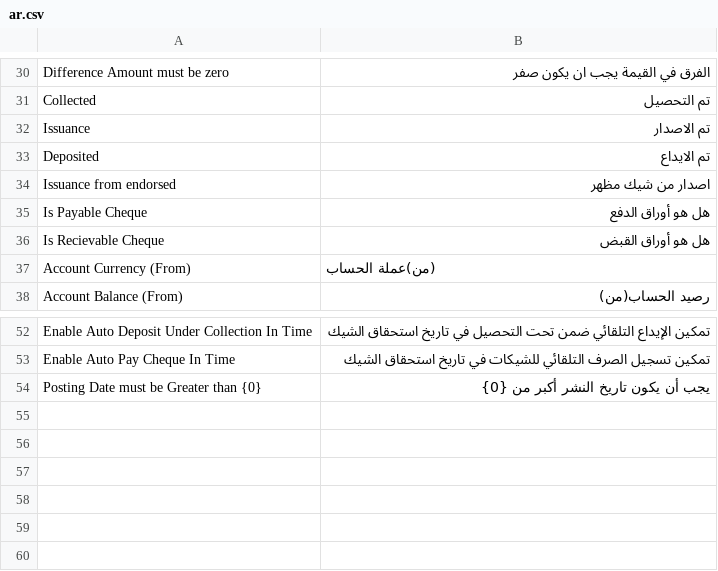
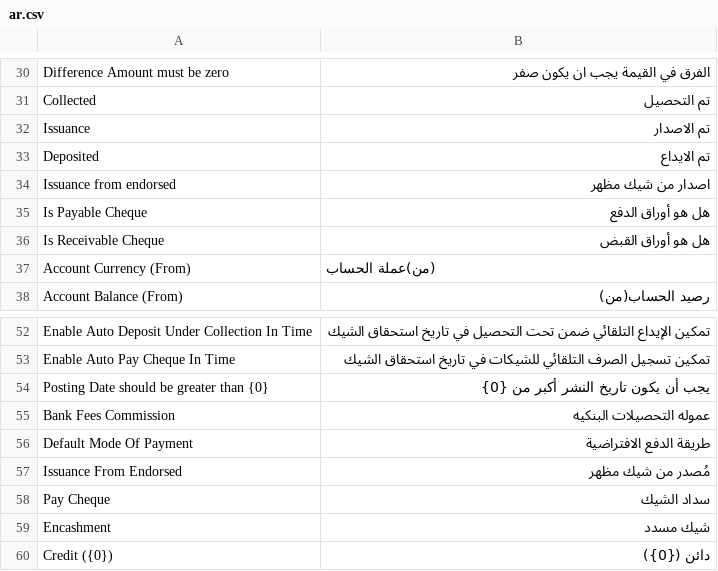
Before and after one commit to itsystematic/optima_payment, a CSV file: optima_payment/translations/ar.csv, drawn as a sheet; only a part is shown, gaps mark what is left out; the diff names each change by its address in the sheet, - before the commit and + after, or states it on an @@ line.

```diff
--- a/optima_payment/translations/ar.csv
+++ b/optima_payment/translations/ar.csv
-A36: Is Recievable Cheque
+A36: Is Receivable Cheque
-A54: Posting Date must be Greater than {0}
+A54: Posting Date should be greater than {0}
+row 55: Bank Fees Commission | عموله التحصيلات البنكيه
+row 56: Default Mode Of Payment | طريقة الدفع الافتراضية
+row 57: Issuance From Endorsed | مُصدر من شيك مظهر
+row 58: Pay Cheque | سداد الشيك
+row 59: Encashment | شيك مسدد
+row 60: Credit ({0}) | دائن ({0})
```
Also changed, not shown: 1 other file.
